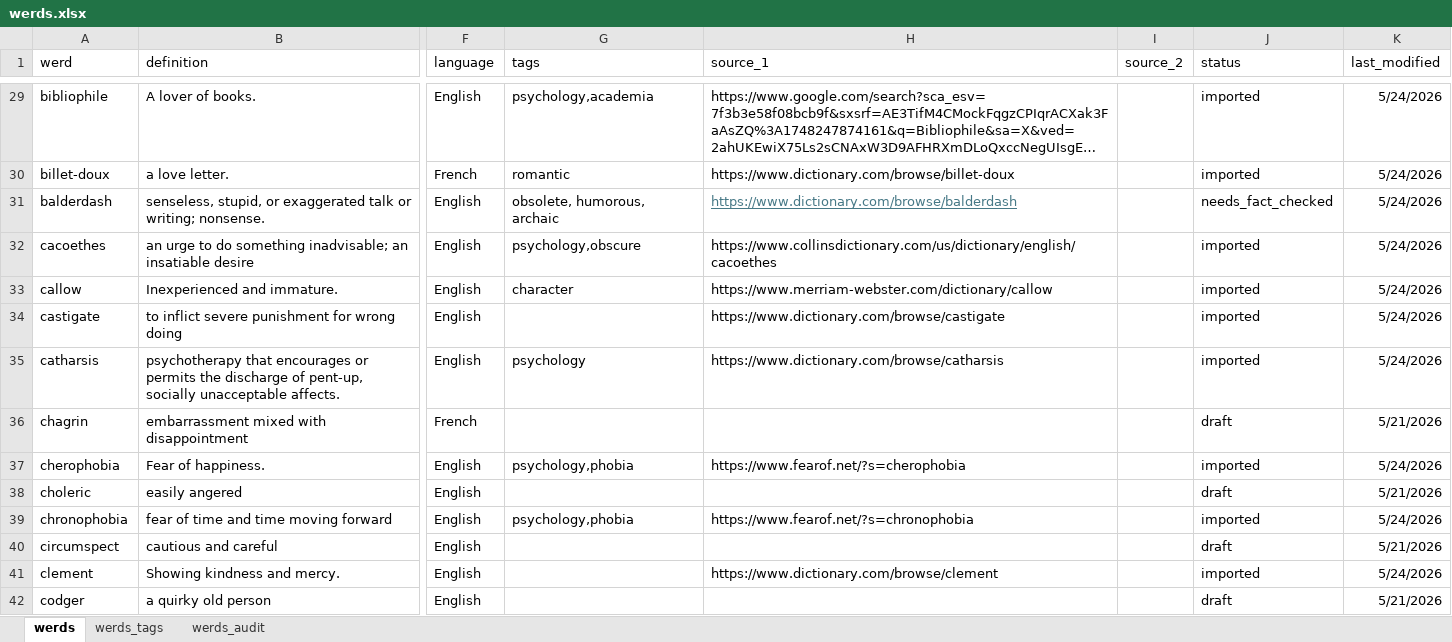
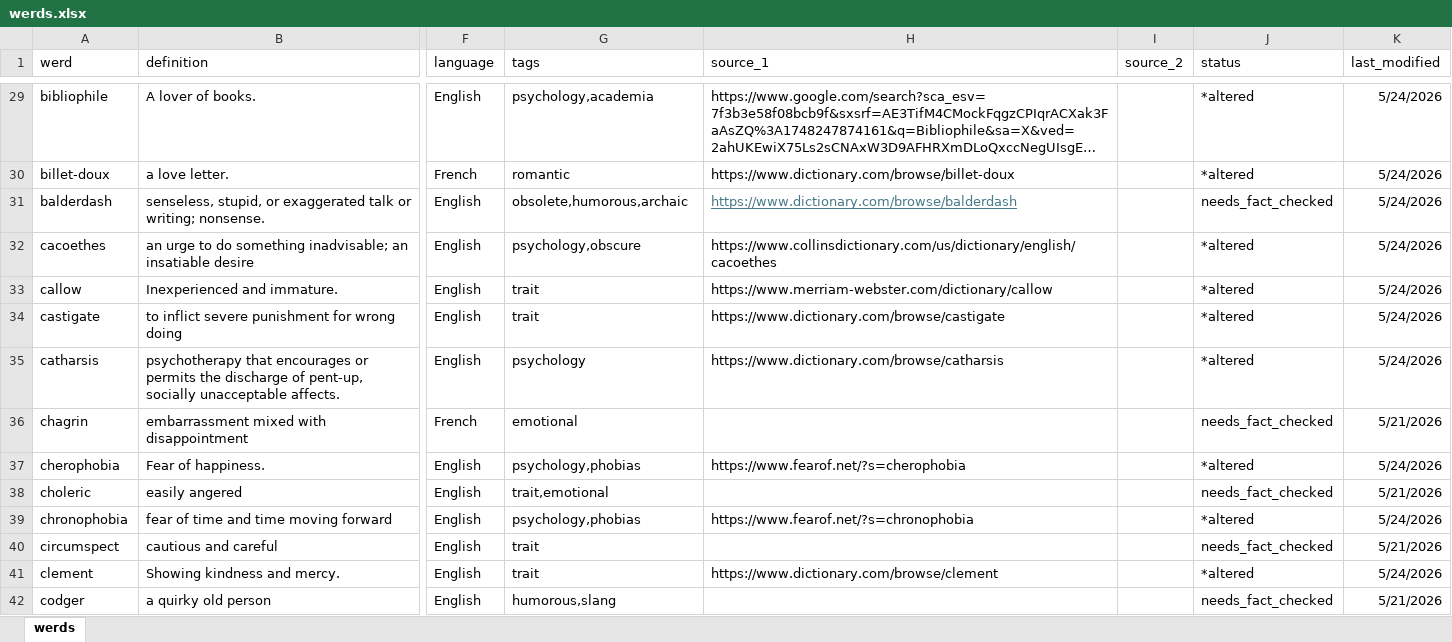
Before and after one commit to aliceuntamed/werdnerd_web, an Excel workbook: doc/werds.xlsx, sheet werds, drawn as a sheet; only a part is shown, gaps mark what is left out; long unchanged cells end in …; values as stored, in another font and other column widths than the file's, no borders; table styles not drawn; the diff covers the shown part only; the diff names each change by its address in the sheet, - before the commit and + after, or states it on an @@ line.

```diff
--- a/doc/werds.xlsx (sheet werds)
+++ b/doc/werds.xlsx (sheet werds)
-sheet tab: werds_tags
-sheet tab: werds_audit
-J29:J30 (status): imported
+J29:J30 (status): *altered
-G31 (tags): obsolete, humorous, archaic
+G31 (tags): obsolete,humorous,archaic
-J32:J35 (status): imported
+J32:J35 (status): *altered
-G33 (tags): character
+G33 (tags): trait
-G34 (tags): (empty)
+G34 (tags): trait
-G36 (tags): (empty)
+G36 (tags): emotional
-J36 (status): draft
+J36 (status): needs_fact_checked
-G37 (tags): psychology,phobia
+G37 (tags): psychology,phobias
-J37 (status): imported
+J37 (status): *altered
-G38 (tags): (empty)
+G38 (tags): trait,emotional
-J38 (status): draft
+J38 (status): needs_fact_checked
-G39 (tags): psychology,phobia
+G39 (tags): psychology,phobias
-J39 (status): imported
+J39 (status): *altered
-G40:G41 (tags): (empty)
+G40:G41 (tags): trait
-J40 (status): draft
+J40 (status): needs_fact_checked
-J41 (status): imported
+J41 (status): *altered
-G42 (tags): (empty)
+G42 (tags): humorous,slang
-J42 (status): draft
+J42 (status): needs_fact_checked
```
Also changed, not shown: 309 edited cells and cell formats elsewhere in this sheet, 29 other files.
